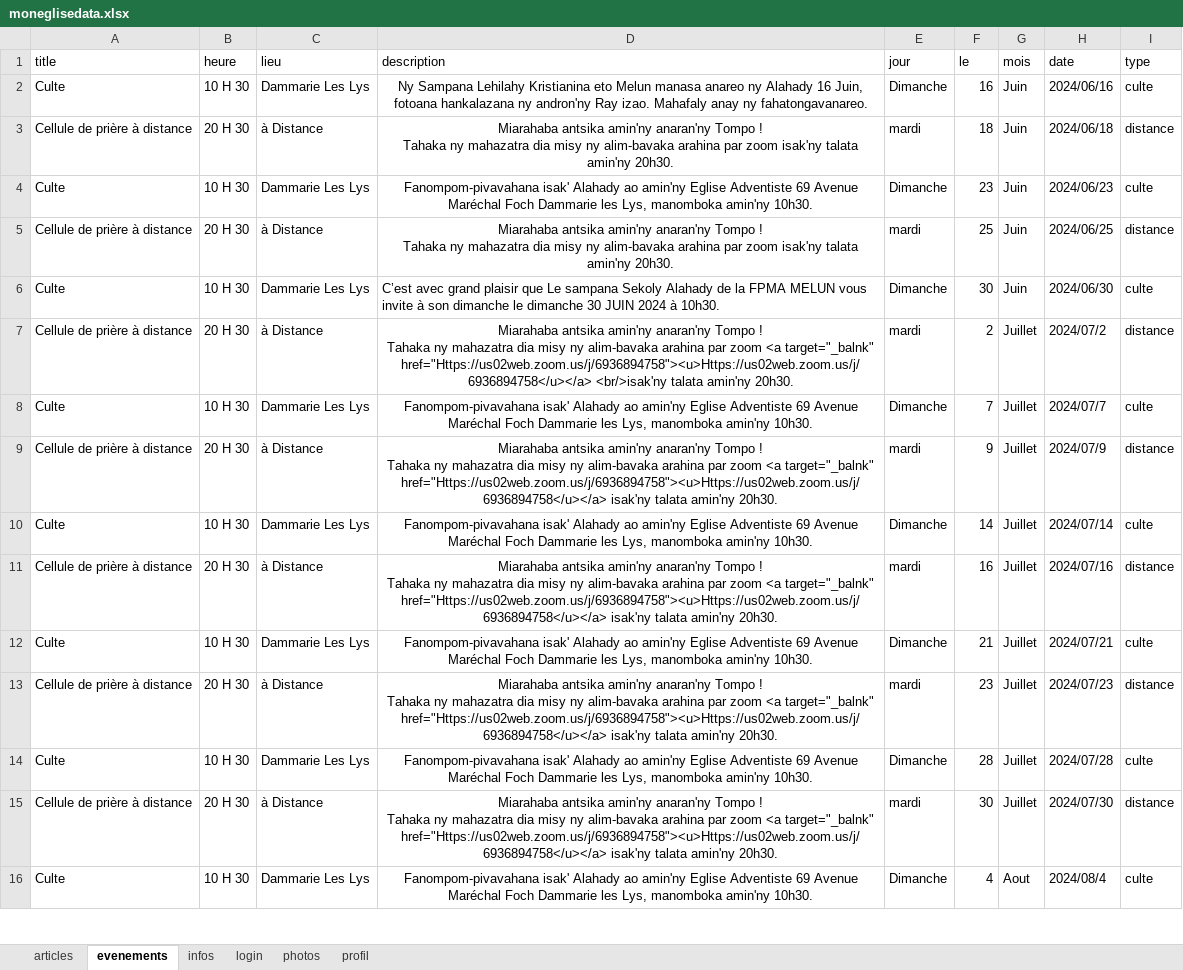
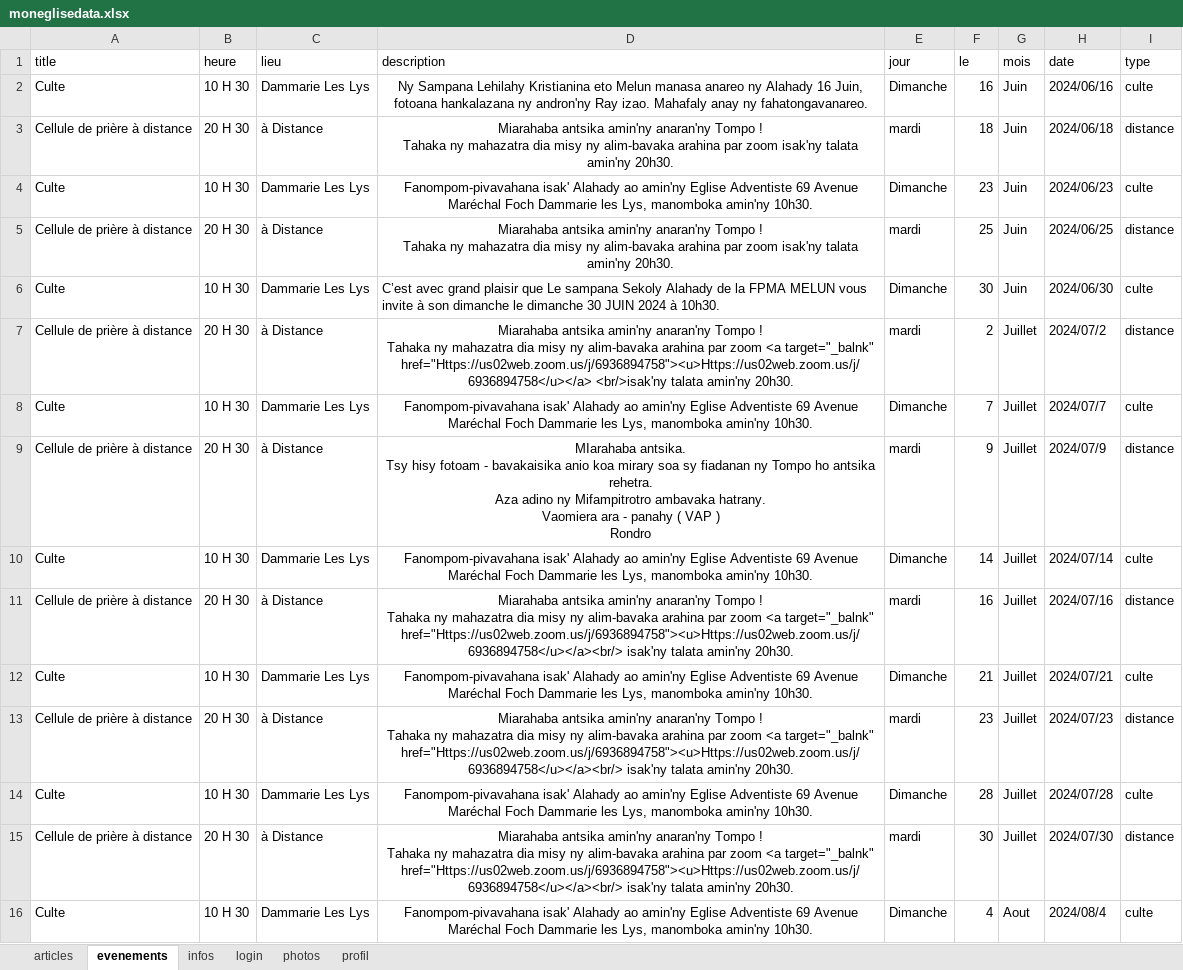
Before and after one commit to fpmadev/one, an Excel workbook: uploads/moneglisedata.xlsx, sheet evenements, drawn as a sheet; only a part is shown; values as stored, in another font and other column widths than the file's, no borders; ↵ is a line break in a cell; the diff covers the shown part only; the diff names each change by its address in the sheet, - before the commit and + after, or states it on an @@ line.

Commit message:
..

```diff
--- a/uploads/moneglisedata.xlsx (sheet evenements)
+++ b/uploads/moneglisedata.xlsx (sheet evenements)
-D9 (description): Miarahaba antsika amin'ny anaran'ny Tompo ! ↵ Tahaka ny mahazatra dia misy ny alim-bavaka arahina par zoom <a target="_balnk" href="Https://us02web.zoom.us/j/6936894758"><u>Https://us02web.zoom.us/j/6936894758</u></a> isak'ny talata amin'ny 20h30.
+D9 (description): MIarahaba antsika. ↵ Tsy hisy fotoam - bavakaisika anio koa mirary soa sy fiadanan ny Tompo ho antsika rehetra. ↵ Aza adino ny Mifampitrotro ambavaka hatrany. ↵ Vaomiera ara - panahy ( VAP ) ↵ Rondro
-D11 (description): …<a target="_balnk" href="Https://us02web.zoom.us/j/6936894758"><u>Https://us02web.zoom.us/j/6936894758</u></a> isak'ny talata…
+D11 (description): …<a target="_balnk" href="Https://us02web.zoom.us/j/6936894758"><u>Https://us02web.zoom.us/j/6936894758</u></a><br/> isak'ny talata…
-D13 (description): …<a target="_balnk" href="Https://us02web.zoom.us/j/6936894758"><u>Https://us02web.zoom.us/j/6936894758</u></a> isak'ny talata…
+D13 (description): …<a target="_balnk" href="Https://us02web.zoom.us/j/6936894758"><u>Https://us02web.zoom.us/j/6936894758</u></a><br/> isak'ny talata…
-D15 (description): …<a target="_balnk" href="Https://us02web.zoom.us/j/6936894758"><u>Https://us02web.zoom.us/j/6936894758</u></a> isak'ny talata…
+D15 (description): …<a target="_balnk" href="Https://us02web.zoom.us/j/6936894758"><u>Https://us02web.zoom.us/j/6936894758</u></a><br/> isak'ny talata…
```
Also changed, not shown: 36 edited cells elsewhere in this sheet, sheet articles, sheet profil, sheet infos.
